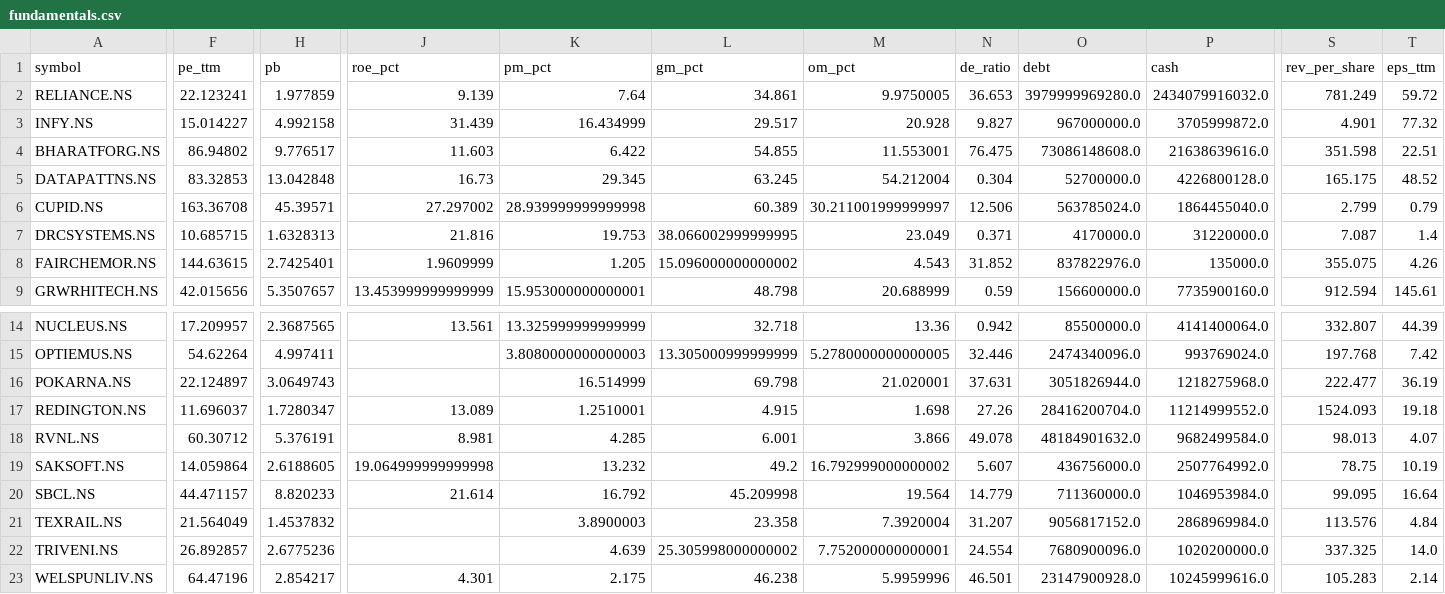
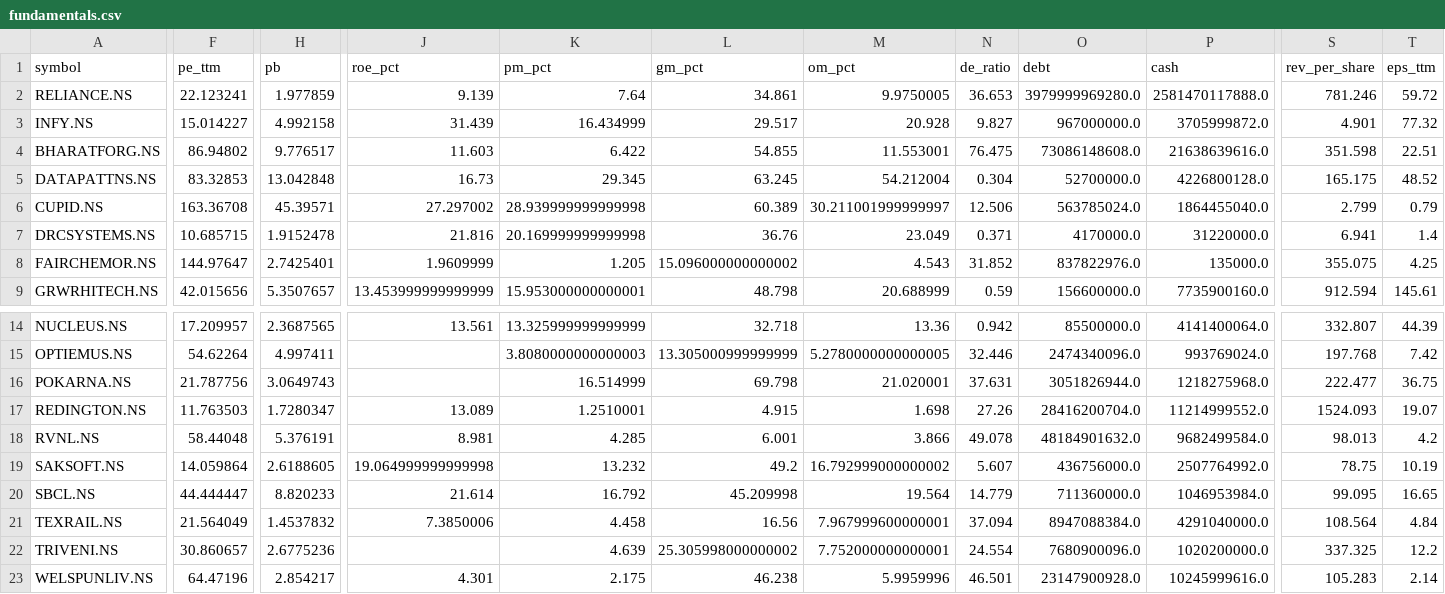
Before and after one commit to cogit0erg0sum/mgb-cockpit, a CSV file: app/data/fundamentals.csv, drawn as a sheet; only a part is shown, gaps mark what is left out; the diff covers the shown part only; the diff names each change by its address in the sheet, - before the commit and + after, or states it on an @@ line.

```diff
--- a/app/data/fundamentals.csv
+++ b/app/data/fundamentals.csv
-P2 (cash): 2434079916032.0
+P2 (cash): 2581470117888.0
-S2 (rev_per_share): 781.249
+S2 (rev_per_share): 781.246
-H7 (pb): 1.6328313
+H7 (pb): 1.9152478
-K7 (pm_pct): 19.753
+K7 (pm_pct): 20.169999999999998
-L7 (gm_pct): 38.066002999999995
+L7 (gm_pct): 36.76
-S7 (rev_per_share): 7.087
+S7 (rev_per_share): 6.941
-F8 (pe_ttm): 144.63615
+F8 (pe_ttm): 144.97647
-T8 (eps_ttm): 4.26
+T8 (eps_ttm): 4.25
-F16 (pe_ttm): 22.124897
+F16 (pe_ttm): 21.787756
-T16 (eps_ttm): 36.19
+T16 (eps_ttm): 36.75
-F17 (pe_ttm): 11.696037
+F17 (pe_ttm): 11.763503
-T17 (eps_ttm): 19.18
+T17 (eps_ttm): 19.07
-F18 (pe_ttm): 60.30712
+F18 (pe_ttm): 58.44048
-T18 (eps_ttm): 4.07
+T18 (eps_ttm): 4.2
-F20 (pe_ttm): 44.471157
+F20 (pe_ttm): 44.444447
-T20 (eps_ttm): 16.64
+T20 (eps_ttm): 16.65
-J21 (roe_pct): (empty)
+J21 (roe_pct): 7.3850006
-K21 (pm_pct): 3.8900003
+K21 (pm_pct): 4.458
-L21 (gm_pct): 23.358
+L21 (gm_pct): 16.56
-M21 (om_pct): 7.3920004
+M21 (om_pct): 7.967999600000001
-N21 (de_ratio): 31.207
+N21 (de_ratio): 37.094
-O21 (debt): 9056817152.0
+O21 (debt): 8947088384.0
-P21 (cash): 2868969984.0
+P21 (cash): 4291040000.0
-S21 (rev_per_share): 113.576
+S21 (rev_per_share): 108.564
-F22 (pe_ttm): 26.892857
+F22 (pe_ttm): 30.860657
-T22 (eps_ttm): 14.0
+T22 (eps_ttm): 12.2
```
Also changed, not shown: 3 edited cells elsewhere in this file, app/data/dashboard.csv.
